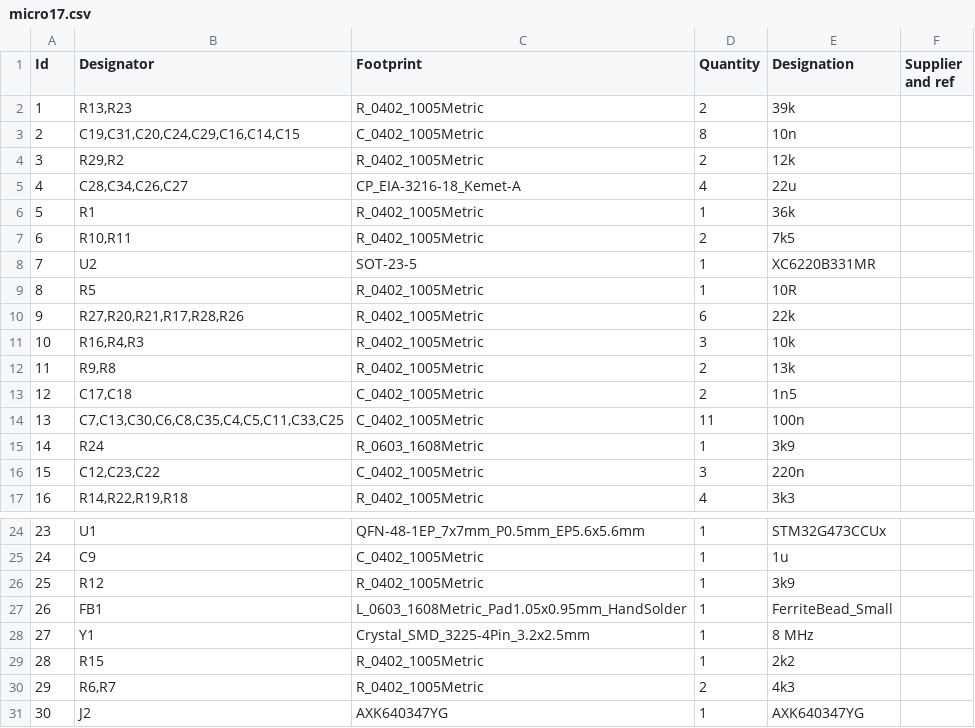
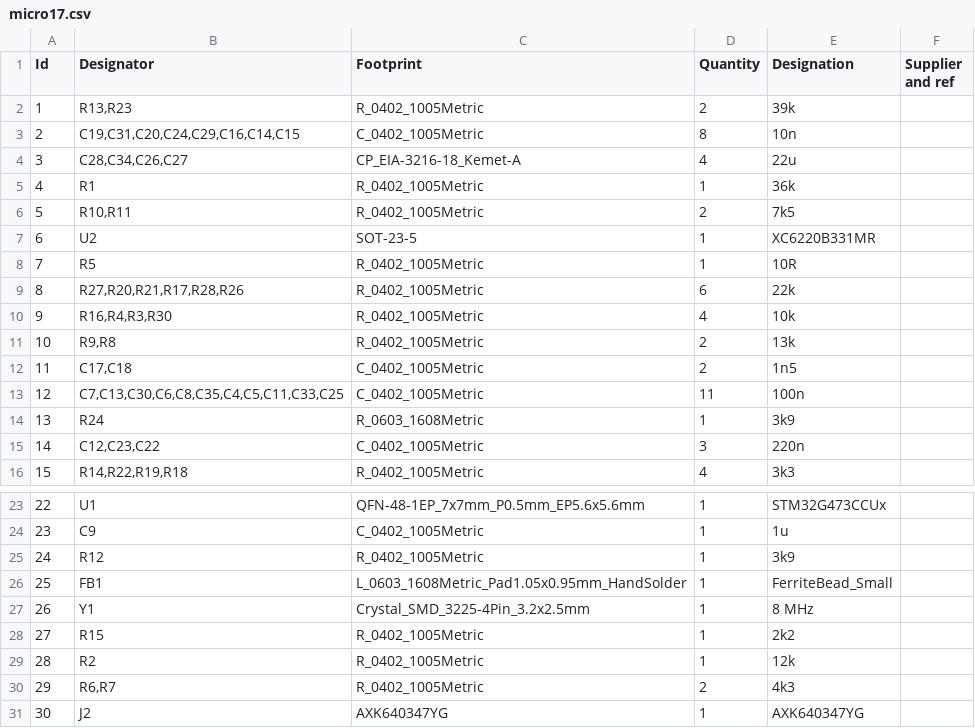
Before and after one commit to M17-Project/Micro17, a CSV file: bom/micro17.csv, drawn as a sheet; only a part is shown, gaps mark what is left out; removed rows and columns are numbered as before the commit, all else as after; the diff names each change by its address in the sheet, - before the commit and + after, or states it on an @@ line.

```diff
--- a/bom/micro17.csv
+++ b/bom/micro17.csv
-row 4: 3 | R29,R2 | R_0402_1005Metric | 2 | 12k
@@ column A (Id) renumbered between rows 4 and 28 @@
-B10 (Designator): R16,R4,R3
+B10 (Designator): R16,R4,R3,R30
-D10 (Quantity): 3
+D10 (Quantity): 4
+row 29: 28 | R2 | R_0402_1005Metric | 1 | 12k
```
Also changed, not shown: production/bom.csv, production/designators.csv, 21 other files.
